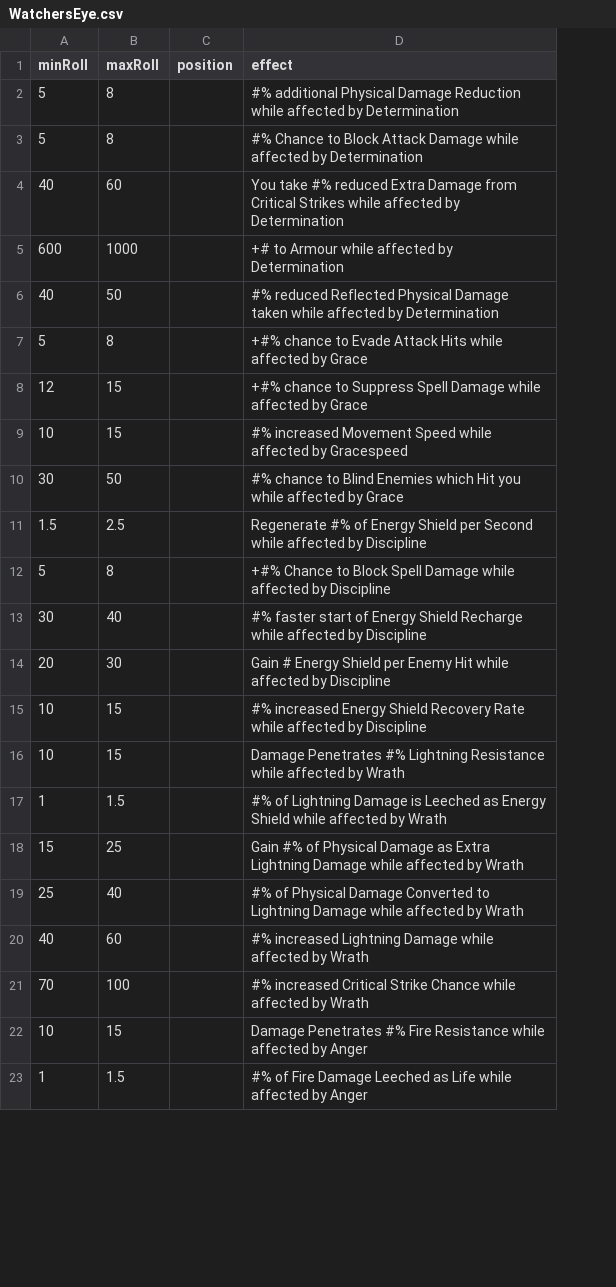
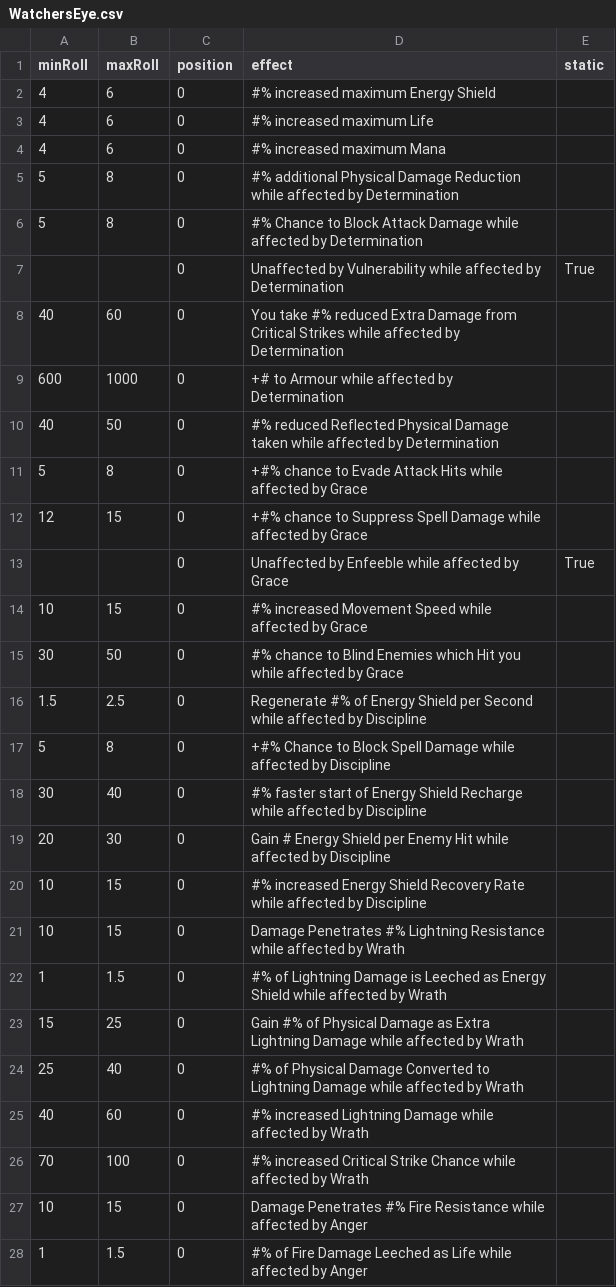
Before and after one commit to Ivareh/pathofmodifiersapp, a CSV file: poe-api/tranforming_data/base_data/WatchersEye.csv, drawn as a sheet; only a part is shown; addresses are those after the commit; the diff covers the shown part only; the diff names each change by its address in the sheet, - before the commit and + after, or states it on an @@ line.

```diff
--- a/poe-api/tranforming_data/base_data/WatchersEye.csv
+++ b/poe-api/tranforming_data/base_data/WatchersEye.csv
+column E (static), empty
+row 2: 4 | 6 | 0 | #% increased maximum Energy Shield
+row 3: 4 | 6 | 0 | #% increased maximum Life
+row 4: 4 | 6 | 0 | #% increased maximum Mana
-C5:C6 (position): (empty)
+C5:C6 (position): 0
+row 7:  |  | 0 | Unaffected by Vulnerability while affected by Determination | True
-C8:C12 (position): (empty)
+C8:C12 (position): 0
+row 13:  |  | 0 | Unaffected by Enfeeble while affected by Grace | True
-C14:C28 (position): (empty)
+C14:C28 (position): 0
-D14 (effect): …affected by Gracespeed
+D14 (effect): …affected by Grace
```
Also changed, not shown: 23 added rows and 42 edited cells elsewhere in this file, poe-api/tranforming_data/base_data/ForbiddenFlame.csv, poe-api/tranforming_data/base_data/ForbiddenFlesh.csv, 12 other files.
